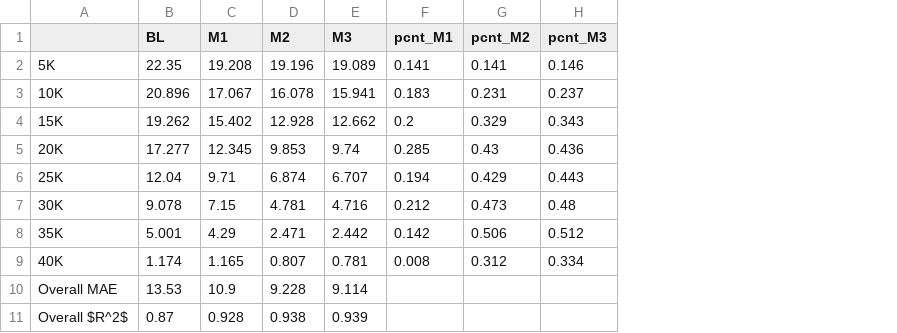
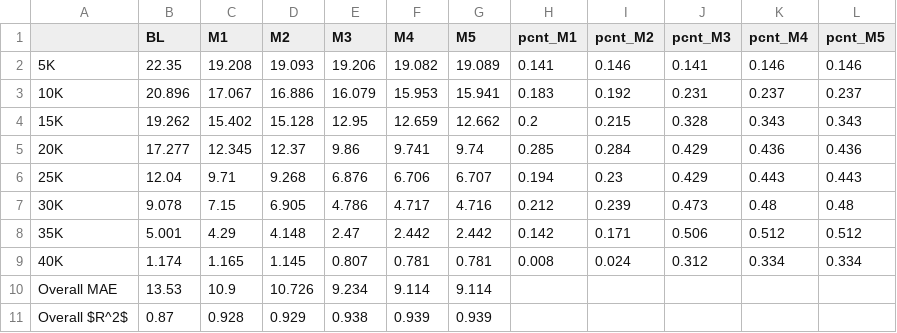
Before and after one commit to eaegerber/Marathon_Predictor, a CSV file: analysis/full/fullnyc_error.csv, drawn as a sheet; addresses are those after the commit; the diff names each change by its address in the sheet, - before the commit and + after, or states it on an @@ line.

```diff
--- a/analysis/full/fullnyc_error.csv
+++ b/analysis/full/fullnyc_error.csv
+column E (M3), rows 2-11: 19.206 | 16.079 | 12.95 | 9.86 | 6.876 | 4.786 | 2.47 | 0.807 | 9.234 | 0.938
+column F (M4), rows 2-11: 19.082 | 15.953 | 12.659 | 9.741 | 6.706 | 4.717 | 2.442 | 0.781 | 9.114 | 0.939
+column J (pcnt_M3), rows 2-9: 0.141 | 0.231 | 0.328 | 0.429 | 0.429 | 0.473 | 0.506 | 0.312
+column L (pcnt_M5), rows 2-9: 0.146 | 0.237 | 0.343 | 0.436 | 0.443 | 0.48 | 0.512 | 0.334
-G1: M3
+G1: M5
-K1: pcnt_M3
+K1: pcnt_M4
-D2 (M2): 19.196
+D2 (M2): 19.093
-I2 (pcnt_M2): 0.141
+I2 (pcnt_M2): 0.146
-D3 (M2): 16.078
+D3 (M2): 16.886
-I3 (pcnt_M2): 0.231
+I3 (pcnt_M2): 0.192
-D4 (M2): 12.928
+D4 (M2): 15.128
-I4 (pcnt_M2): 0.329
+I4 (pcnt_M2): 0.215
-D5 (M2): 9.853
+D5 (M2): 12.37
-I5 (pcnt_M2): 0.43
+I5 (pcnt_M2): 0.284
-D6 (M2): 6.874
+D6 (M2): 9.268
-I6 (pcnt_M2): 0.429
+I6 (pcnt_M2): 0.23
-D7 (M2): 4.781
+D7 (M2): 6.905
-I7 (pcnt_M2): 0.473
+I7 (pcnt_M2): 0.239
-D8 (M2): 2.471
+D8 (M2): 4.148
-I8 (pcnt_M2): 0.506
+I8 (pcnt_M2): 0.171
-D9 (M2): 0.807
+D9 (M2): 1.145
-I9 (pcnt_M2): 0.312
+I9 (pcnt_M2): 0.024
-D10 (M2): 9.228
+D10 (M2): 10.726
-D11 (M2): 0.938
+D11 (M2): 0.929
```
Also changed, not shown: analysis/full/full_int_check.csv, analysis/full/full_int_sizes.csv, 39 other files.
